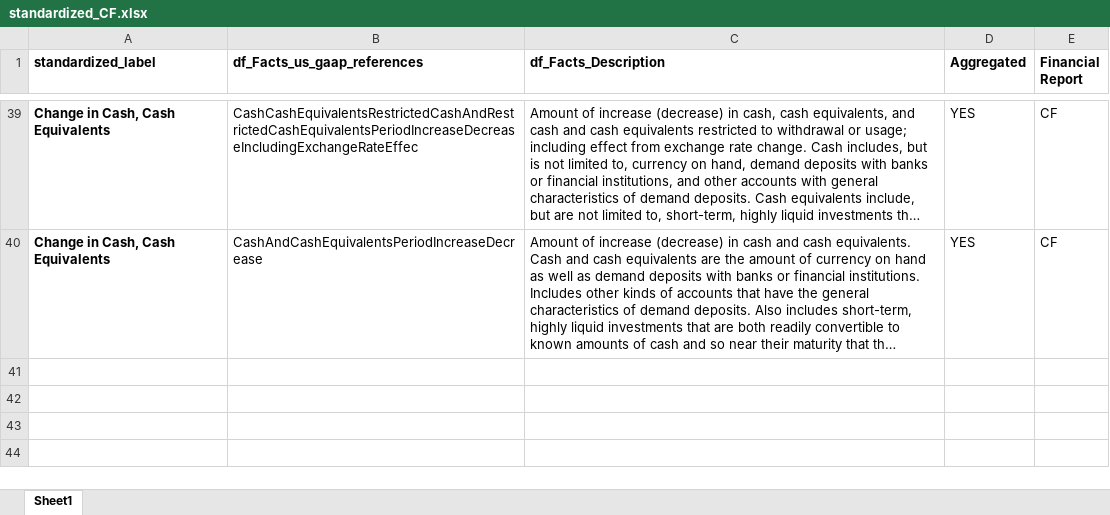
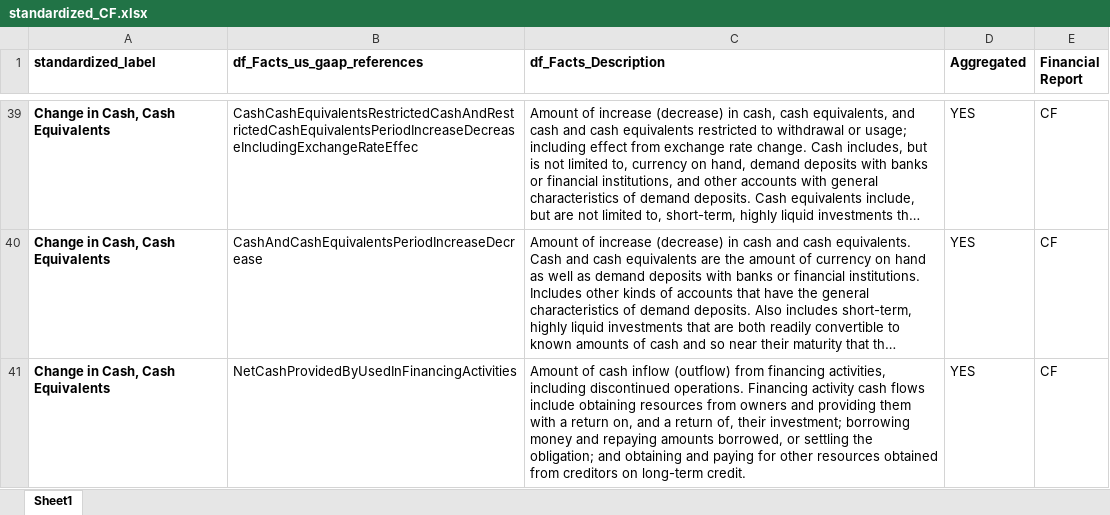
Before and after one commit to gp1981/SEC_data_analysis, an Excel workbook: data/standardized_CF.xlsx, sheet Sheet1, drawn as a sheet; only a part is shown, gaps mark what is left out; long unchanged cells end in …; values as stored, in another font and other column widths than the file's, no borders; the diff names each change by its address in the sheet, - before the commit and + after, or states it on an @@ line.

Commit message:
Excel standardization

```diff
--- a/data/standardized_CF.xlsx (sheet Sheet1)
+++ b/data/standardized_CF.xlsx (sheet Sheet1)
+row 41: Change in Cash, Cash Equivalents | NetCashProvidedByUsedInFinancingActivities | Amount of cash inflow (outflow) from financing activities, including discontinued operations. Financing activity cash flows include obtaining resources from owners and providing them with a return on, and a return of, their investment; borrowing money and repaying amounts borrowed, or settling the obligation; and obtaining and paying for other resources obtained from creditors on long-term credit. | YES | CF
```
Also changed, not shown: 1 other file.
